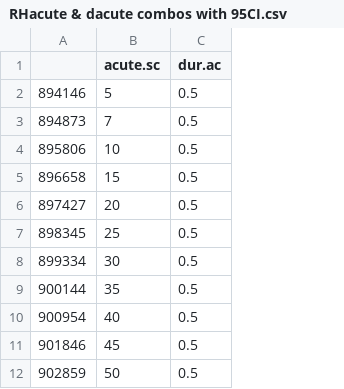
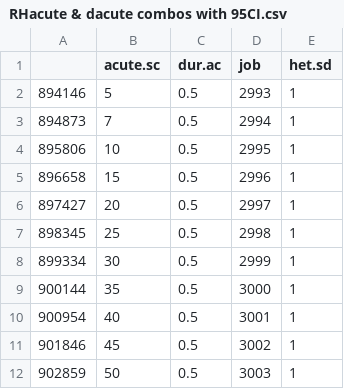
Before and after one commit to sbellan61/AcuteRetroSim, a CSV file: FiguresAndTables/UgandaFitSummaries/RHacute & dacute combos with 95CI.csv, drawn as a sheet; only a part is shown; the diff names each change by its address in the sheet, - before the commit and + after, or states it on an @@ line.

```diff
--- a/FiguresAndTables/UgandaFitSummaries/RHacute & dacute combos with 95CI.csv
+++ b/FiguresAndTables/UgandaFitSummaries/RHacute & dacute combos with 95CI.csv
+column D (job), rows 2-12: 2993 | 2994 | 2995 | 2996 | 2997 | 2998 | 2999 | 3000 | 3001 | 3002 | 3003
+column E (het.sd), rows 2-12: all 1
```
Also changed, not shown: 11 other files.
